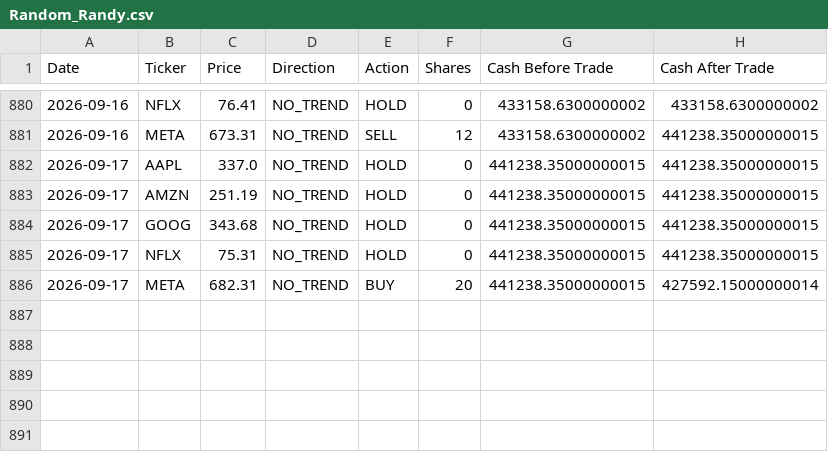
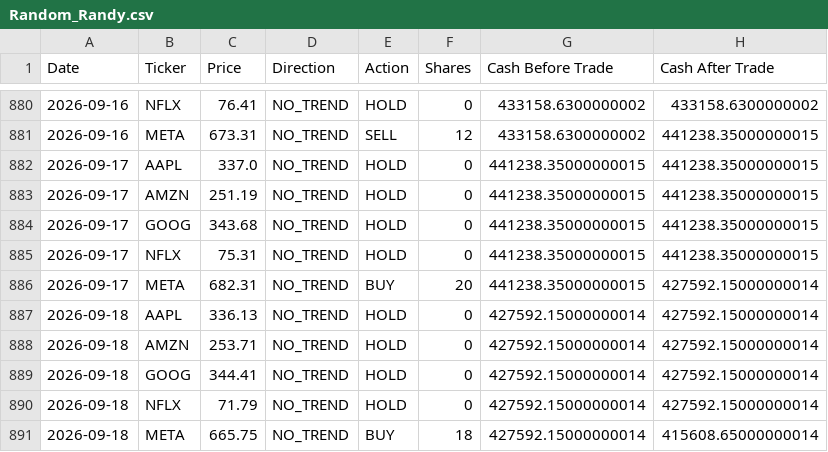
Before and after one commit to dr-cagri-tanriover/FAANG-Robotrader, a CSV file: data/Random_Randy.csv, drawn as a sheet; only a part is shown, gaps mark what is left out.

```diff
--- a/data/Random_Randy.csv
+++ b/data/Random_Randy.csv
@@ -886 +886,6 @@ Date,Ticker,Price,Direction,Action,Shares,Cash Before Trade,Cash After Trade
 2026-09-17,META,682.31,NO_TREND,BUY,20,441238.35000000015,427592.15000000014
+2026-09-18,AAPL,336.13,NO_TREND,HOLD,0,427592.15000000014,427592.15000000014
+2026-09-18,AMZN,253.71,NO_TREND,HOLD,0,427592.15000000014,427592.15000000014
+2026-09-18,GOOG,344.41,NO_TREND,HOLD,0,427592.15000000014,427592.15000000014
+2026-09-18,NFLX,71.79,NO_TREND,HOLD,0,427592.15000000014,427592.15000000014
+2026-09-18,META,665.75,NO_TREND,BUY,18,427592.15000000014,415608.65000000014
```
Also changed, not shown: data/Brave_Beth.csv, data/Optimal_Owen.csv, 1 other file.
